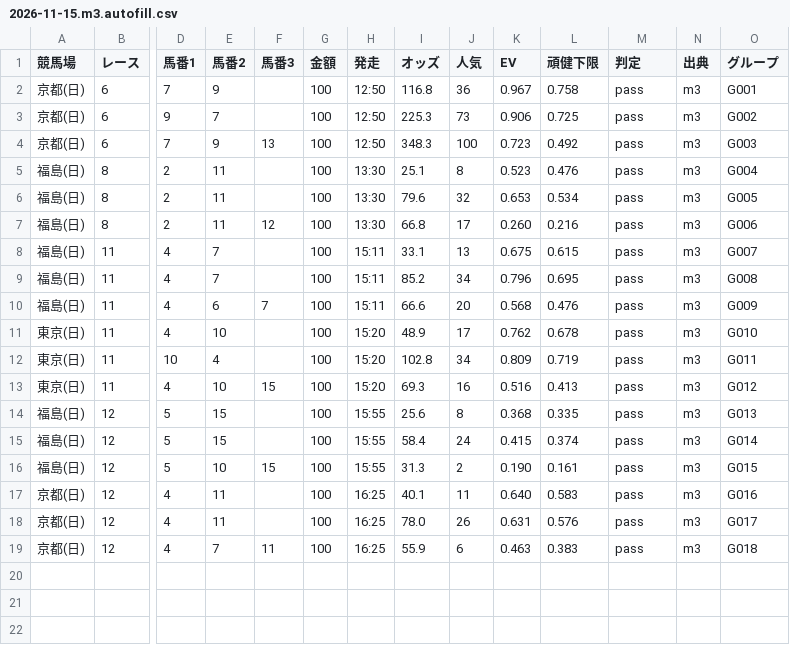
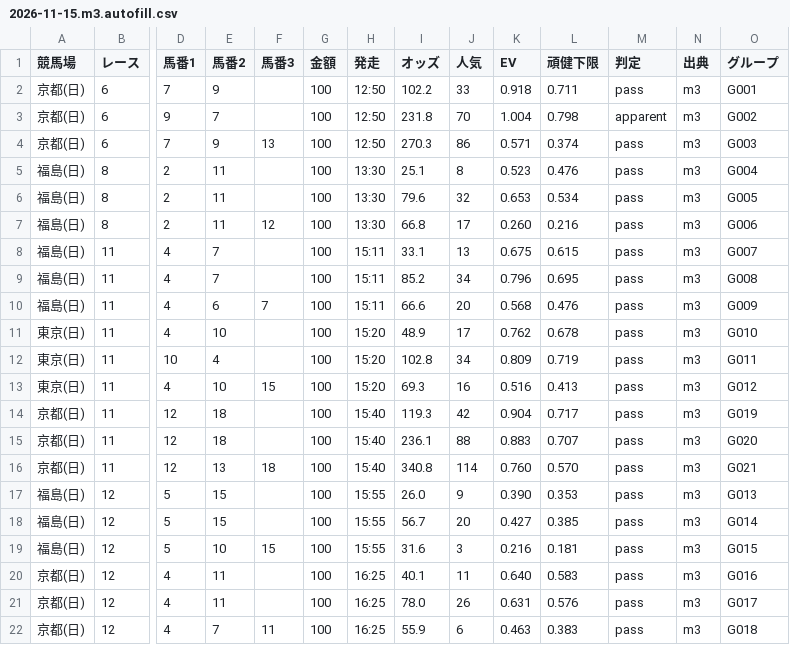
Before and after one commit to narita0130-bot/keiba-yosou, a CSV file: data/2026-11-15.m3.autofill.csv, drawn as a sheet; only a part is shown, gaps mark what is left out; addresses are those after the commit; rows hold the shown columns only; the diff names each change by its address in the sheet, - before the commit and + after, or states it on an @@ line.

```diff
--- a/data/2026-11-15.m3.autofill.csv
+++ b/data/2026-11-15.m3.autofill.csv
-I2 (オッズ): 116.8
+I2 (オッズ): 102.2
-J2 (人気): 36
+J2 (人気): 33
-K2 (EV): 0.967
+K2 (EV): 0.918
-L2 (頑健下限): 0.758
+L2 (頑健下限): 0.711
-I3 (オッズ): 225.3
+I3 (オッズ): 231.8
-J3 (人気): 73
+J3 (人気): 70
-K3 (EV): 0.906
+K3 (EV): 1.004
-L3 (頑健下限): 0.725
+L3 (頑健下限): 0.798
-M3 (判定): pass
+M3 (判定): apparent
-I4 (オッズ): 348.3
+I4 (オッズ): 270.3
-J4 (人気): 100
+J4 (人気): 86
-K4 (EV): 0.723
+K4 (EV): 0.571
-L4 (頑健下限): 0.492
+L4 (頑健下限): 0.374
+row 14: 京都(日) | 11 | 12 | 18 |  | 100 | 15:40 | 119.3 | 42 | 0.904 | 0.717 | pass | m3 | G019
+row 15: 京都(日) | 11 | 12 | 18 |  | 100 | 15:40 | 236.1 | 88 | 0.883 | 0.707 | pass | m3 | G020
+row 16: 京都(日) | 11 | 12 | 13 | 18 | 100 | 15:40 | 340.8 | 114 | 0.760 | 0.570 | pass | m3 | G021
-I17 (オッズ): 25.6
+I17 (オッズ): 26.0
-J17 (人気): 8
+J17 (人気): 9
-K17 (EV): 0.368
+K17 (EV): 0.390
-L17 (頑健下限): 0.335
+L17 (頑健下限): 0.353
-I18 (オッズ): 58.4
+I18 (オッズ): 56.7
-J18 (人気): 24
+J18 (人気): 20
-K18 (EV): 0.415
+K18 (EV): 0.427
-L18 (頑健下限): 0.374
+L18 (頑健下限): 0.385
-I19 (オッズ): 31.3
+I19 (オッズ): 31.6
-J19 (人気): 2
+J19 (人気): 3
-K19 (EV): 0.190
+K19 (EV): 0.216
-L19 (頑健下限): 0.161
+L19 (頑健下限): 0.181
```
Also changed, not shown: data/2026-11-15.all.autofill.csv, data/2026-11-15.all.bets.csv, 9 other files.
